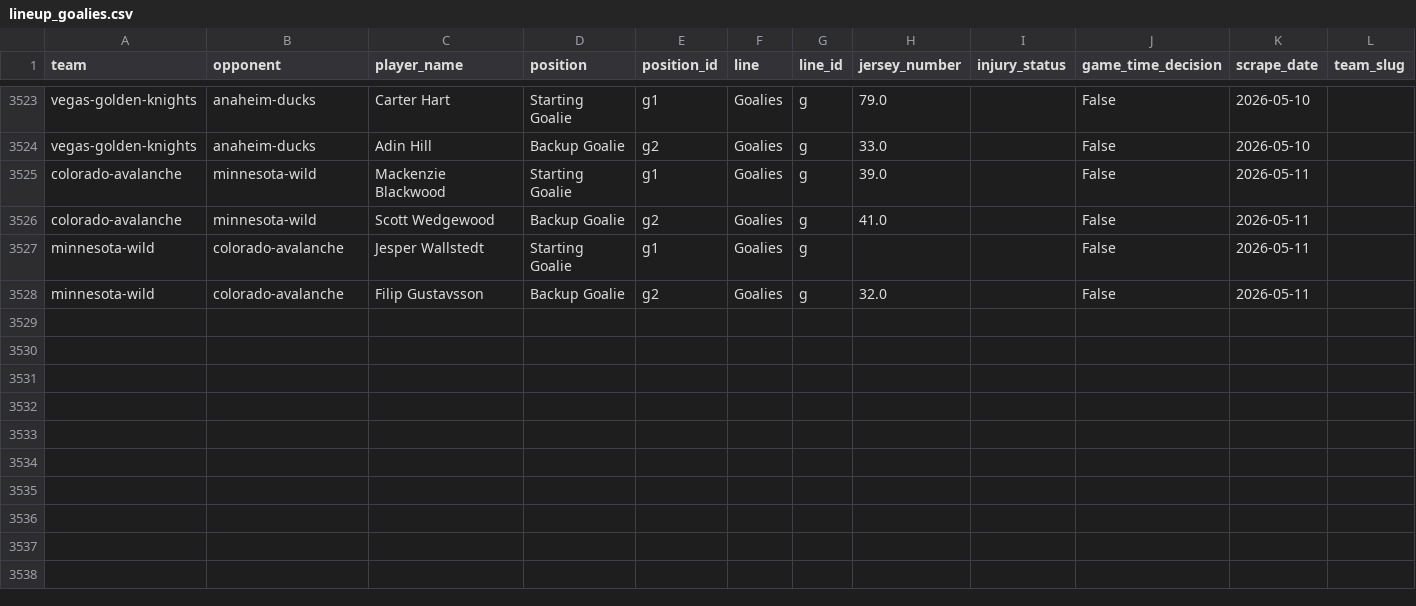
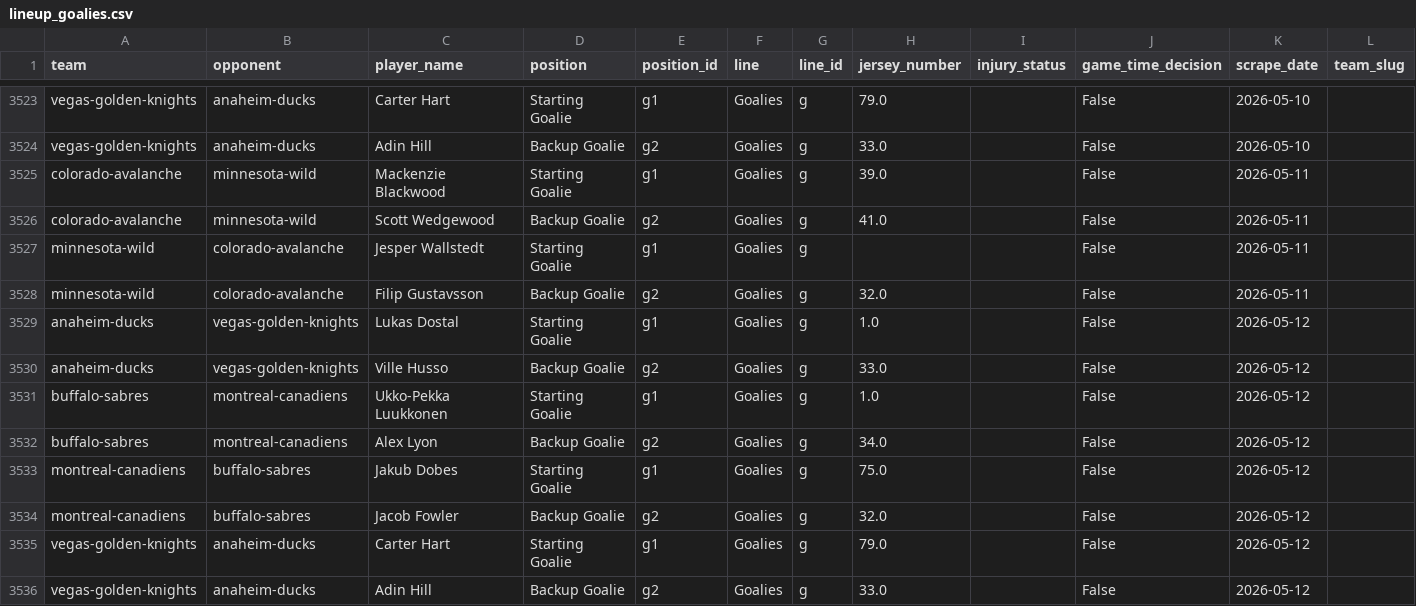
Before and after one commit to naustin1117/oddsAnalyzer, a CSV file: data/lineup_goalies.csv, drawn as a sheet; only a part is shown, gaps mark what is left out; rows hold the shown columns only; the diff names each change by its address in the sheet, - before the commit and + after, or states it on an @@ line.

```diff
--- a/data/lineup_goalies.csv
+++ b/data/lineup_goalies.csv
+row 3529: anaheim-ducks | vegas-golden-knights | Lukas Dostal | Starting Goalie | g1 | Goalies | g | 1.0 |  | False | 2026-05-12
+row 3530: anaheim-ducks | vegas-golden-knights | Ville Husso | Backup Goalie | g2 | Goalies | g | 33.0 |  | False | 2026-05-12
+row 3531: buffalo-sabres | montreal-canadiens | Ukko-Pekka Luukkonen | Starting Goalie | g1 | Goalies | g | 1.0 |  | False | 2026-05-12
+row 3532: buffalo-sabres | montreal-canadiens | Alex Lyon | Backup Goalie | g2 | Goalies | g | 34.0 |  | False | 2026-05-12
+row 3533: montreal-canadiens | buffalo-sabres | Jakub Dobes | Starting Goalie | g1 | Goalies | g | 75.0 |  | False | 2026-05-12
+row 3534: montreal-canadiens | buffalo-sabres | Jacob Fowler | Backup Goalie | g2 | Goalies | g | 32.0 |  | False | 2026-05-12
+row 3535: vegas-golden-knights | anaheim-ducks | Carter Hart | Starting Goalie | g1 | Goalies | g | 79.0 |  | False | 2026-05-12
+row 3536: vegas-golden-knights | anaheim-ducks | Adin Hill | Backup Goalie | g2 | Goalies | g | 33.0 |  | False | 2026-05-12
```
Also changed, not shown: data/lineup_injuries.csv, 1 other file.
